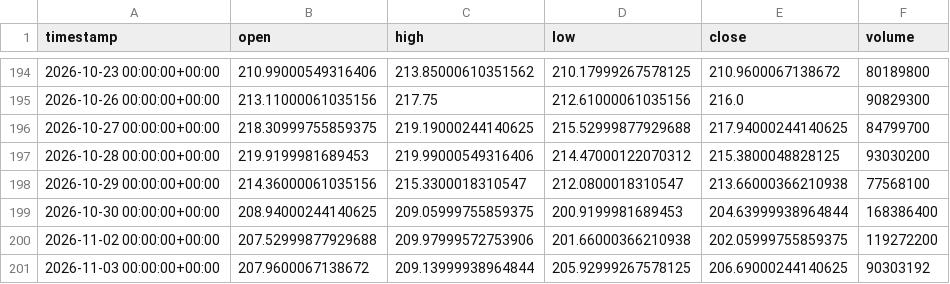
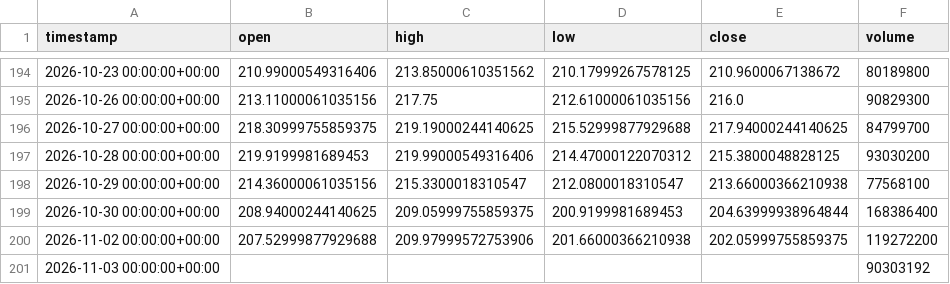
Before and after one commit to maraky122/mesa-brooks, a CSV file: data/ohlc/NVDA_1d.csv, drawn as a sheet; only a part is shown, gaps mark what is left out.

Commit message:
data: atualização automática de dados OHLC 2026-11-04 01:32 UTC

```diff
--- a/data/ohlc/NVDA_1d.csv
+++ b/data/ohlc/NVDA_1d.csv
@@ -200,2 +200,2 @@ timestamp,open,high,low,close,volume
 2026-11-02 00:00:00+00:00,207.52999877929688,209.97999572753906,201.66000366210938,202.05999755859375,119272200
-2026-11-03 00:00:00+00:00,207.9600067138672,209.13999938964844,205.92999267578125,206.69000244140625,90303192
+2026-11-03 00:00:00+00:00,,,,,90303192
```
Also changed, not shown: data/ohlc/CLF_1h.csv, data/ohlc/GCF_1h.csv, 26 other files.
